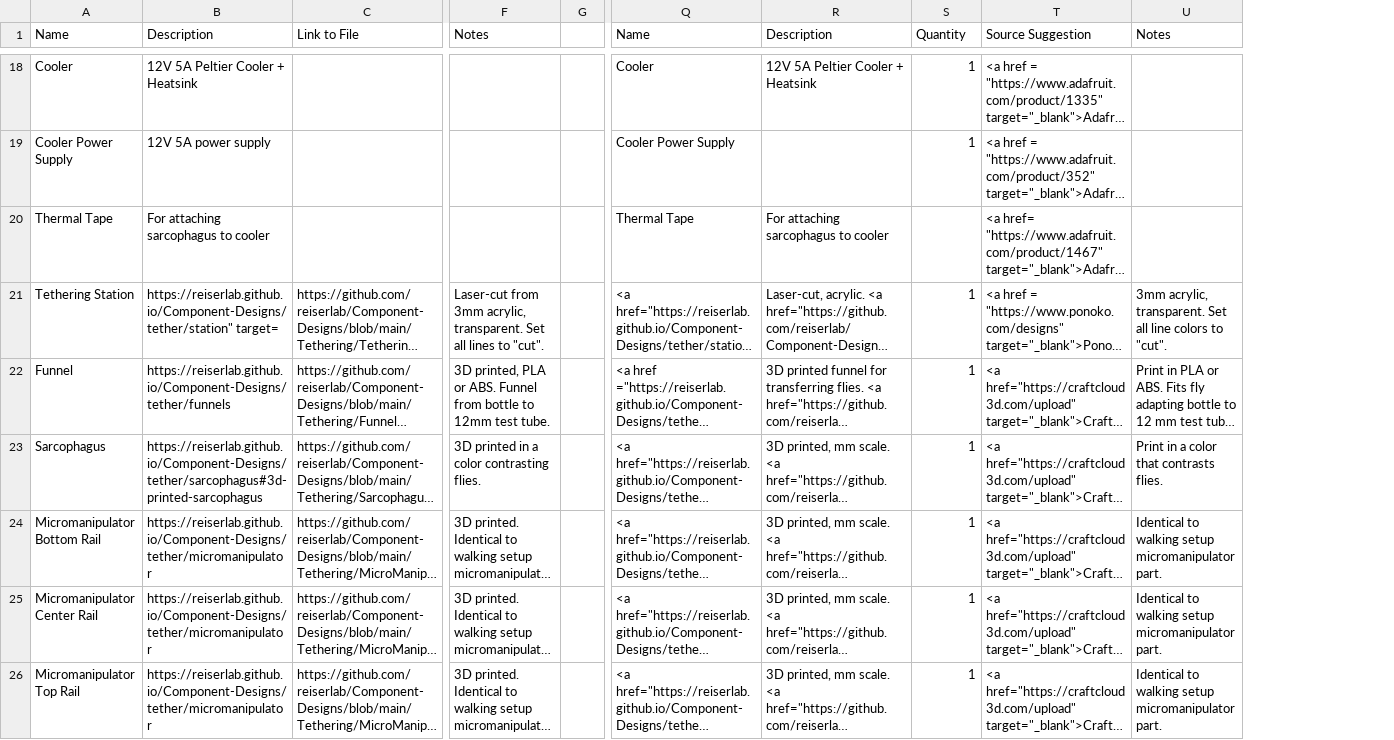
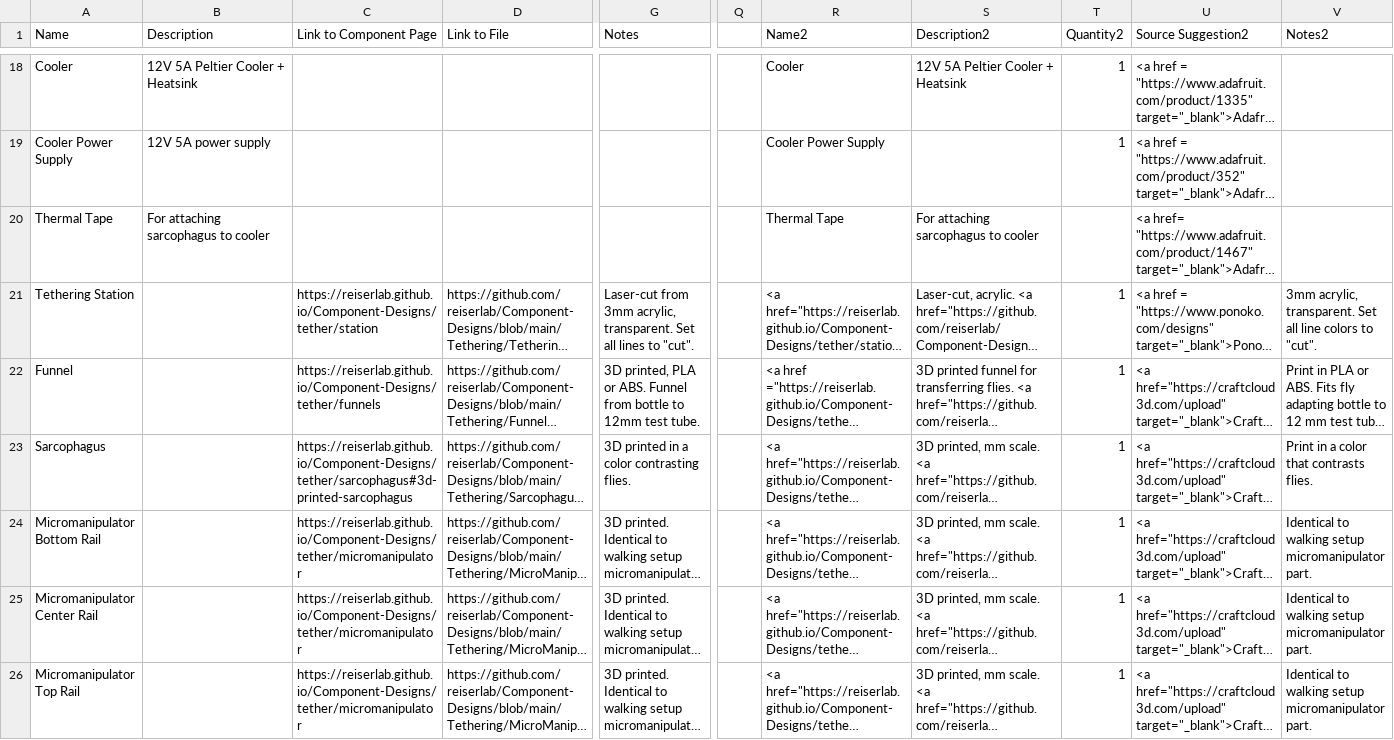
Before and after one commit to reiserlab/Fly-Lab-Gear, a CSV file: assets/data/tethering_order.csv, drawn as a sheet; only a part is shown, gaps mark what is left out; long unchanged cells end in …; removed rows and columns are numbered as before the commit, all else as after; the diff covers the shown part only; the diff names each change by its address in the sheet, - before the commit and + after, or states it on an @@ line.

```diff
--- a/assets/data/tethering_order.csv
+++ b/assets/data/tethering_order.csv
+column C (Link to Component Page), rows 21-26: https://reiserlab.github.io/Component-Designs/tether/station | https://reiserlab.github.io/Component-Designs/tether/funnels | https://reiserlab.github.io/Component-Designs/tether/sarcophagus#3d-printed-sarcophagus | https://reiserlab.github.io/Component-Designs/tether/micromanipulator | https://reiserlab.github.io/Component-Designs/tether/micromanipulator | https://reiserlab.github.io/Component-Designs/tether/micromanipulator
-column G, empty
+column Q, empty
-R1: Name
+R1: Name2
-S1: Description
+S1: Description2
-T1: Quantity
+T1: Quantity2
-U1: Source Suggestion
+U1: Source Suggestion2
-V1: Notes
+V1: Notes2
-B21 (Description): https://reiserlab.github.io/Component-Designs/tether/station" target=
+B21 (Description): (empty)
-B22 (Description): https://reiserlab.github.io/Component-Designs/tether/funnels
+B22 (Description): (empty)
-B23 (Description): https://reiserlab.github.io/Component-Designs/tether/sarcophagus#3d-printed-sarcophagus
+B23 (Description): (empty)
-B24:B26 (Description): https://reiserlab.github.io/Component-Designs/tether/micromanipulator
+B24:B26 (Description): (empty)
```
Also changed, not shown: 9 edited cells elsewhere in this file, 1 other file.
